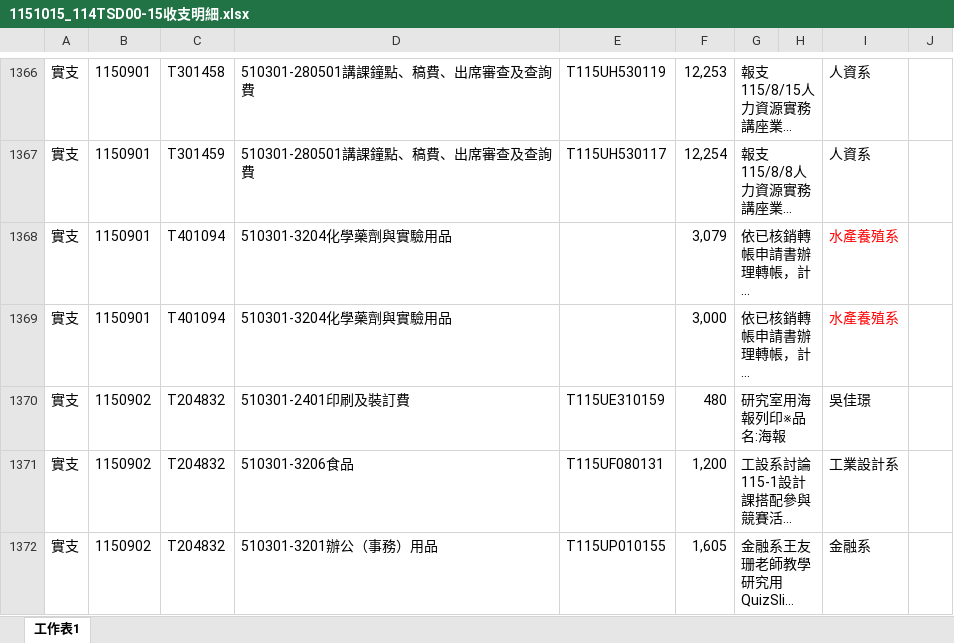
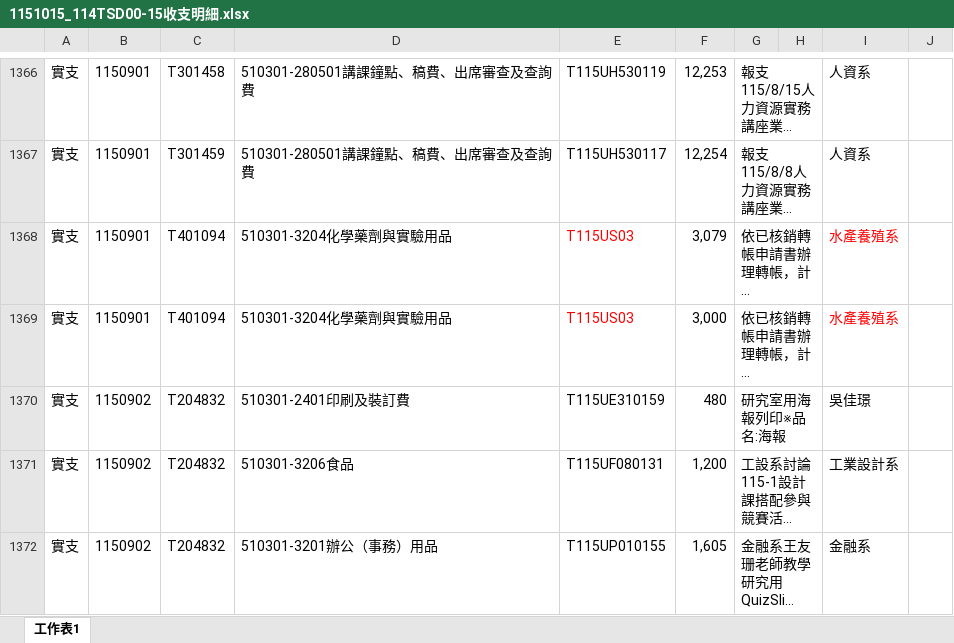
Before and after one commit to LiuIChun/Budget-execution, an Excel workbook: data/11510/1151015_114TSD00-15收支明細.xlsx, sheet 工作表1, drawn as a sheet; only a part is shown, gaps mark what is left out; long unchanged cells end in …; values as stored, in another font and other column widths than the file's, no borders; the diff names each change by its address in the sheet, - before the commit and + after, or states it on an @@ line.

```diff
--- a/data/11510/1151015_114TSD00-15收支明細.xlsx (sheet 工作表1)
+++ b/data/11510/1151015_114TSD00-15收支明細.xlsx (sheet 工作表1)
-E1368:E1369: (empty)
+E1368:E1369: T115US03
```
Also changed, not shown: data/11510/1151015_115TSD00-8收支明細.xlsx.
